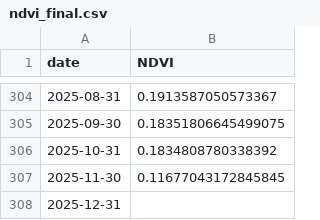
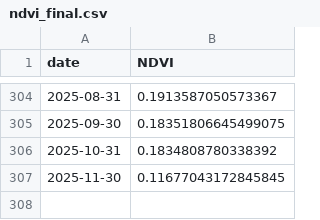
Before and after one commit to abhimanyudalal1/the_indus_project, a CSV file: final_data_physics_baseline/ndvi_final.csv, drawn as a sheet; only a part is shown, gaps mark what is left out.

```diff
--- a/final_data_physics_baseline/ndvi_final.csv
+++ b/final_data_physics_baseline/ndvi_final.csv
@@ -307,2 +307 @@ date,NDVI
 2025-11-30,0.11677043172845845
-2025-12-31,
```
Also changed, not shown: final_data_physics_baseline/dewpoint_temp_final.csv, final_data_physics_baseline/precip_monthly_final.csv, 16 other files.
